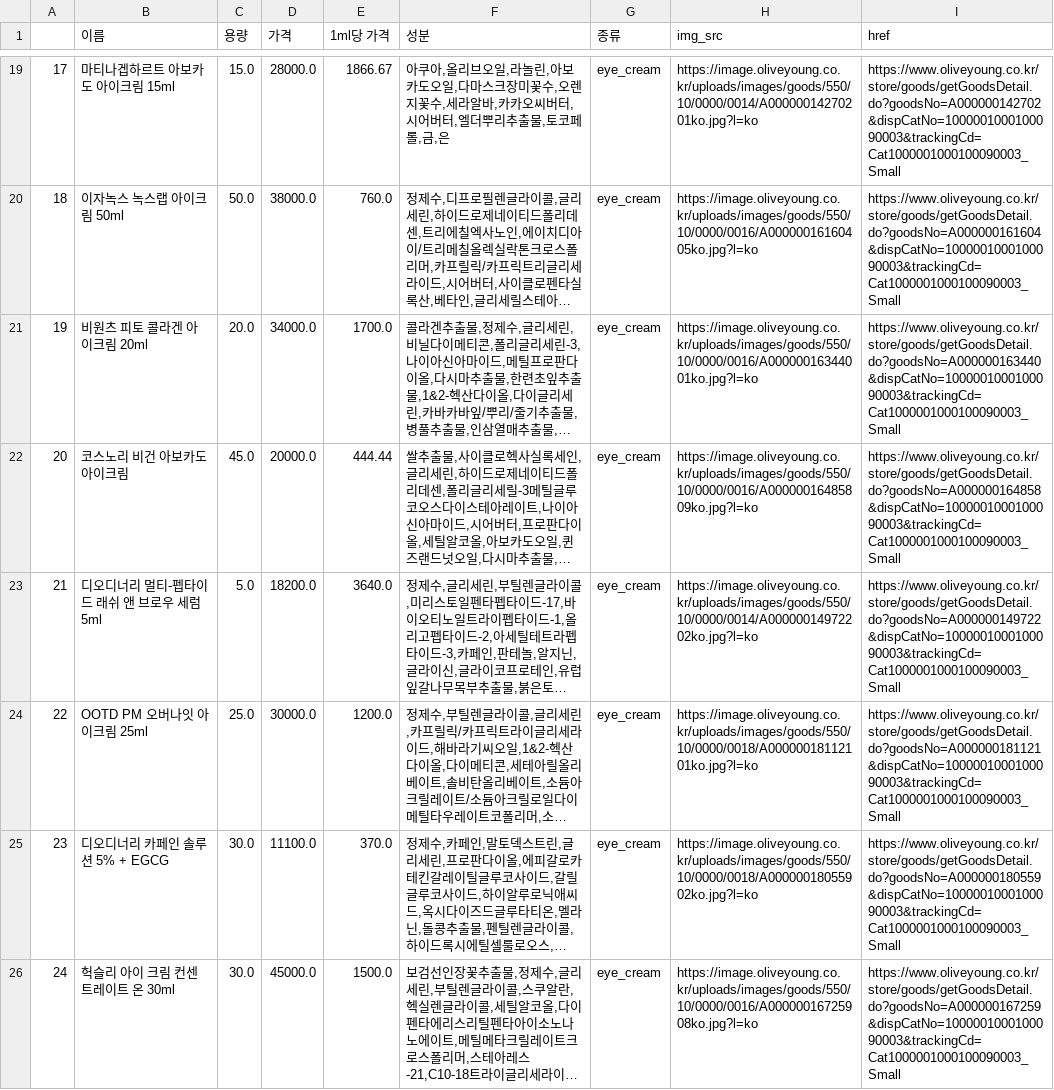
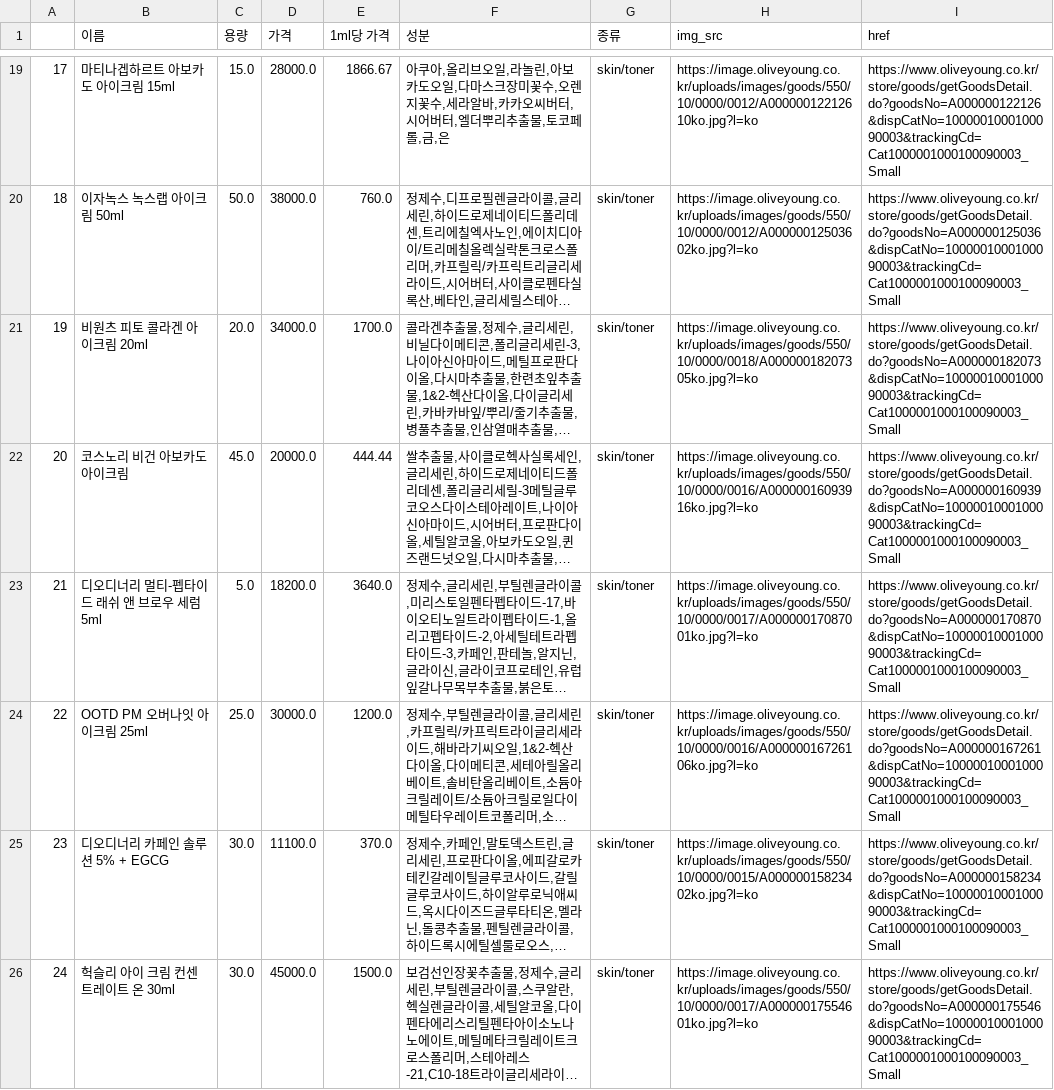
Before and after one commit to yuyoni/skincare_recommend, a CSV file: data/eye_cream.csv, drawn as a sheet; only a part is shown, gaps mark what is left out; long unchanged cells end in …; the diff covers the shown part only; the diff names each change by its address in the sheet, - before the commit and + after, or states it on an @@ line.

```diff
--- a/data/eye_cream.csv
+++ b/data/eye_cream.csv
-G19:G26 (종류): eye_cream
+G19:G26 (종류): skin/toner
-H19 (img_src): https://image.oliveyoung.co.kr/uploads/images/goods/550/10/0000/0014/A00000014270201ko.jpg?l=ko
+H19 (img_src): https://image.oliveyoung.co.kr/uploads/images/goods/550/10/0000/0012/A00000012212610ko.jpg?l=ko
-I19 (href): https://www.oliveyoung.co.kr/store/goods/getGoodsDetail.do?goodsNo=A000000142702&dispCatNo=1000001000100090003&trackingCd=Cat1000001000100090003_Small
+I19 (href): https://www.oliveyoung.co.kr/store/goods/getGoodsDetail.do?goodsNo=A000000122126&dispCatNo=1000001000100090003&trackingCd=Cat1000001000100090003_Small
-H20 (img_src): https://image.oliveyoung.co.kr/uploads/images/goods/550/10/0000/0016/A00000016160405ko.jpg?l=ko
+H20 (img_src): https://image.oliveyoung.co.kr/uploads/images/goods/550/10/0000/0012/A00000012503602ko.jpg?l=ko
-I20 (href): https://www.oliveyoung.co.kr/store/goods/getGoodsDetail.do?goodsNo=A000000161604&dispCatNo=1000001000100090003&trackingCd=Cat1000001000100090003_Small
+I20 (href): https://www.oliveyoung.co.kr/store/goods/getGoodsDetail.do?goodsNo=A000000125036&dispCatNo=1000001000100090003&trackingCd=Cat1000001000100090003_Small
-H21 (img_src): https://image.oliveyoung.co.kr/uploads/images/goods/550/10/0000/0016/A00000016344001ko.jpg?l=ko
+H21 (img_src): https://image.oliveyoung.co.kr/uploads/images/goods/550/10/0000/0018/A00000018207305ko.jpg?l=ko
-I21 (href): https://www.oliveyoung.co.kr/store/goods/getGoodsDetail.do?goodsNo=A000000163440&dispCatNo=1000001000100090003&trackingCd=Cat1000001000100090003_Small
+I21 (href): https://www.oliveyoung.co.kr/store/goods/getGoodsDetail.do?goodsNo=A000000182073&dispCatNo=1000001000100090003&trackingCd=Cat1000001000100090003_Small
-H22 (img_src): https://image.oliveyoung.co.kr/uploads/images/goods/550/10/0000/0016/A00000016485809ko.jpg?l=ko
+H22 (img_src): https://image.oliveyoung.co.kr/uploads/images/goods/550/10/0000/0016/A00000016093916ko.jpg?l=ko
-I22 (href): https://www.oliveyoung.co.kr/store/goods/getGoodsDetail.do?goodsNo=A000000164858&dispCatNo=1000001000100090003&trackingCd=Cat1000001000100090003_Small
+I22 (href): https://www.oliveyoung.co.kr/store/goods/getGoodsDetail.do?goodsNo=A000000160939&dispCatNo=1000001000100090003&trackingCd=Cat1000001000100090003_Small
-H23 (img_src): https://image.oliveyoung.co.kr/uploads/images/goods/550/10/0000/0014/A00000014972202ko.jpg?l=ko
+H23 (img_src): https://image.oliveyoung.co.kr/uploads/images/goods/550/10/0000/0017/A00000017087001ko.jpg?l=ko
-I23 (href): https://www.oliveyoung.co.kr/store/goods/getGoodsDetail.do?goodsNo=A000000149722&dispCatNo=1000001000100090003&trackingCd=Cat1000001000100090003_Small
+I23 (href): https://www.oliveyoung.co.kr/store/goods/getGoodsDetail.do?goodsNo=A000000170870&dispCatNo=1000001000100090003&trackingCd=Cat1000001000100090003_Small
-H24 (img_src): https://image.oliveyoung.co.kr/uploads/images/goods/550/10/0000/0018/A00000018112101ko.jpg?l=ko
+H24 (img_src): https://image.oliveyoung.co.kr/uploads/images/goods/550/10/0000/0016/A00000016726106ko.jpg?l=ko
-I24 (href): https://www.oliveyoung.co.kr/store/goods/getGoodsDetail.do?goodsNo=A000000181121&dispCatNo=1000001000100090003&trackingCd=Cat1000001000100090003_Small
+I24 (href): https://www.oliveyoung.co.kr/store/goods/getGoodsDetail.do?goodsNo=A000000167261&dispCatNo=1000001000100090003&trackingCd=Cat1000001000100090003_Small
-H25 (img_src): https://image.oliveyoung.co.kr/uploads/images/goods/550/10/0000/0018/A00000018055902ko.jpg?l=ko
+H25 (img_src): https://image.oliveyoung.co.kr/uploads/images/goods/550/10/0000/0015/A00000015823402ko.jpg?l=ko
-I25 (href): https://www.oliveyoung.co.kr/store/goods/getGoodsDetail.do?goodsNo=A000000180559&dispCatNo=1000001000100090003&trackingCd=Cat1000001000100090003_Small
+I25 (href): https://www.oliveyoung.co.kr/store/goods/getGoodsDetail.do?goodsNo=A000000158234&dispCatNo=1000001000100090003&trackingCd=Cat1000001000100090003_Small
-H26 (img_src): https://image.oliveyoung.co.kr/uploads/images/goods/550/10/0000/0016/A00000016725908ko.jpg?l=ko
+H26 (img_src): https://image.oliveyoung.co.kr/uploads/images/goods/550/10/0000/0017/A00000017554601ko.jpg?l=ko
-I26 (href): https://www.oliveyoung.co.kr/store/goods/getGoodsDetail.do?goodsNo=A000000167259&dispCatNo=1000001000100090003&trackingCd=Cat1000001000100090003_Small
+I26 (href): https://www.oliveyoung.co.kr/store/goods/getGoodsDetail.do?goodsNo=A000000175546&dispCatNo=1000001000100090003&trackingCd=Cat1000001000100090003_Small
```
Also changed, not shown: 17 removed rows and 119 edited cells elsewhere in this file, data/faceoil.csv, data/mist_fixer.csv, 8 other files.
